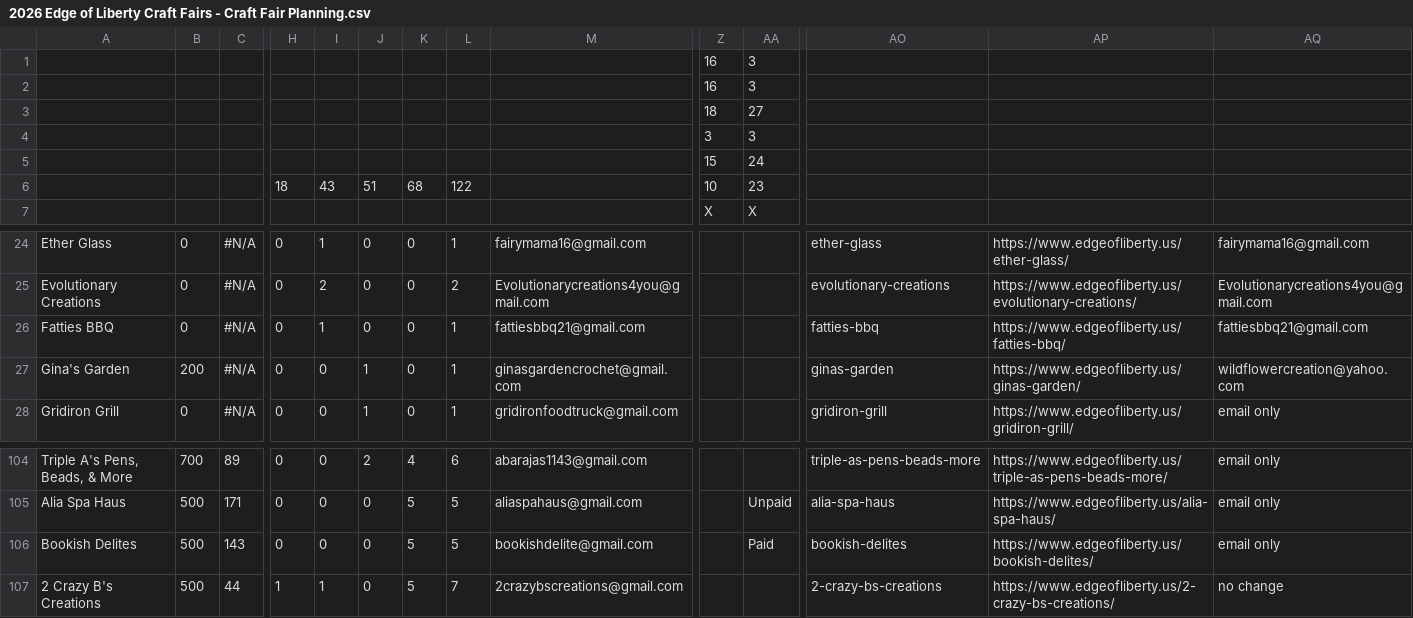
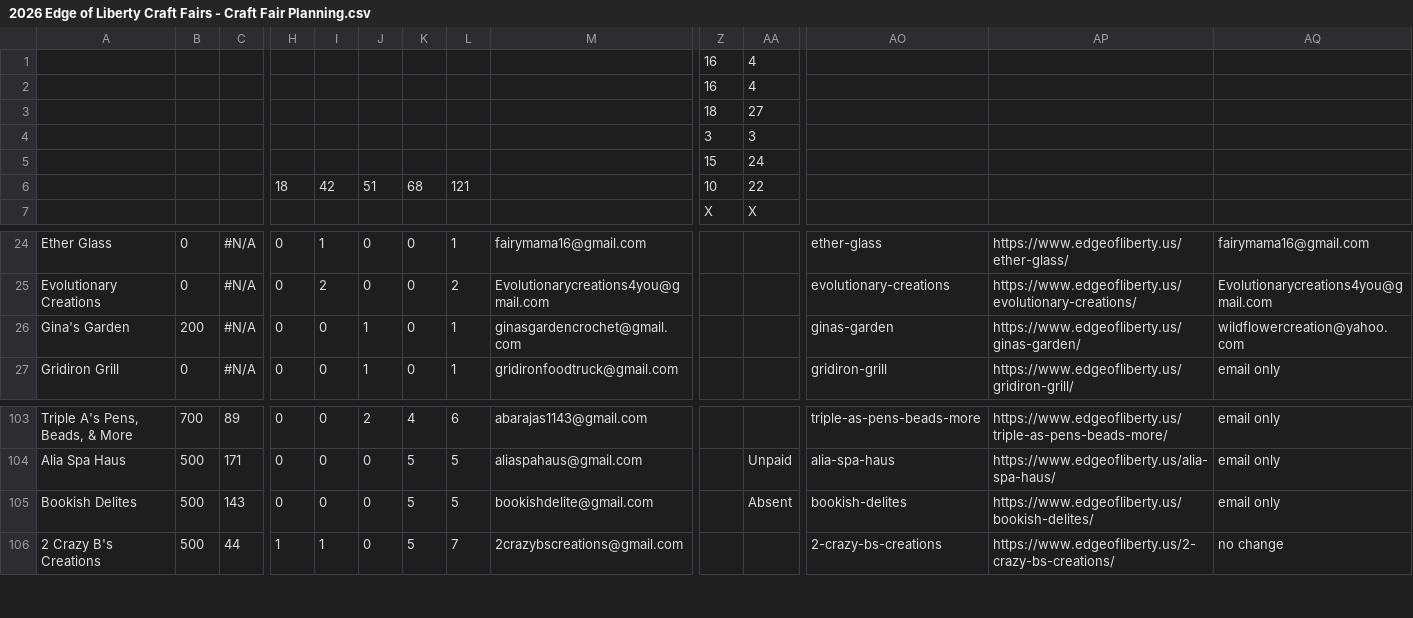
Before and after one commit to edge-of-liberty/edgeofliberty.us, a CSV file: _data/2026 Edge of Liberty Craft Fairs - Craft Fair Planning.csv, drawn as a sheet; only a part is shown, gaps mark what is left out; removed rows and columns are numbered as before the commit, all else as after; rows hold the shown columns only; the diff names each change by its address in the sheet, - before the commit and + after, or states it on an @@ line.

```diff
--- a/_data/2026 Edge of Liberty Craft Fairs - Craft Fair Planning.csv
+++ b/_data/2026 Edge of Liberty Craft Fairs - Craft Fair Planning.csv
-AA1:AA2: 3
+AA1:AA2: 4
-I6: 43
+I6: 42
-L6: 122
+L6: 121
-AA6: 23
+AA6: 22
-row 26: Fatties BBQ | 0 | #N/A | 0 | 1 | 0 | 0 | 1 | fattiesbbq21@gmail.com |  |  | fatties-bbq | https://www.edgeofliberty.us/fatties-bbq/ | fattiesbbq21@gmail.com
-AA105: Paid
+AA105: Absent
```
Also changed, not shown: 4 other files.
